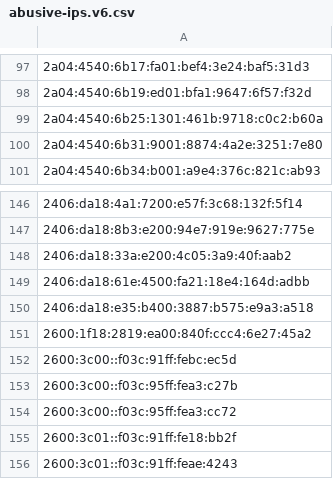
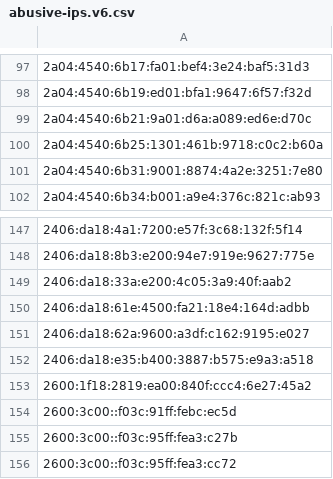
Before and after one commit to avidansternberg/project-blocklist, a CSV file: ip_lists/abusive-ips.v6.csv, drawn as a sheet; only a part is shown, gaps mark what is left out; the shorter side is filled out with more unchanged rows; the diff names each change by its address in the sheet, - before the commit and + after, or states it on an @@ line.

Commit message:
Add abusive IPs

```diff
--- a/ip_lists/abusive-ips.v6.csv
+++ b/ip_lists/abusive-ips.v6.csv
+row 99: 2a04:4540:6b21:9a01:d6a:a089:ed6e:d70c
+row 151: 2406:da18:62a:9600:a3df:c162:9195:e027
```
Also changed, not shown: ip_lists/abusive-ips.v4.csv.
